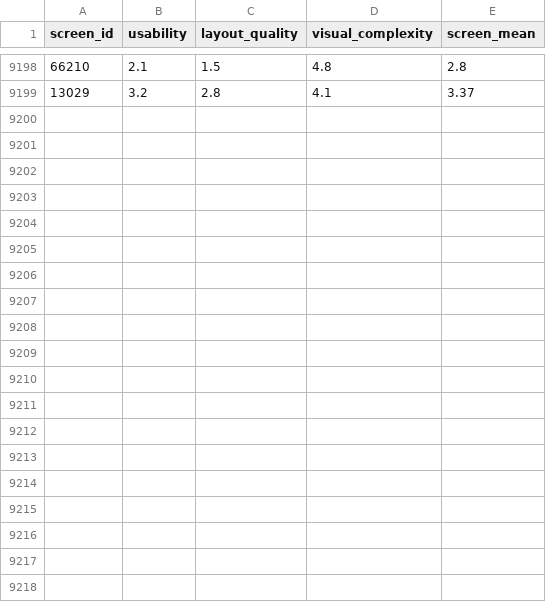
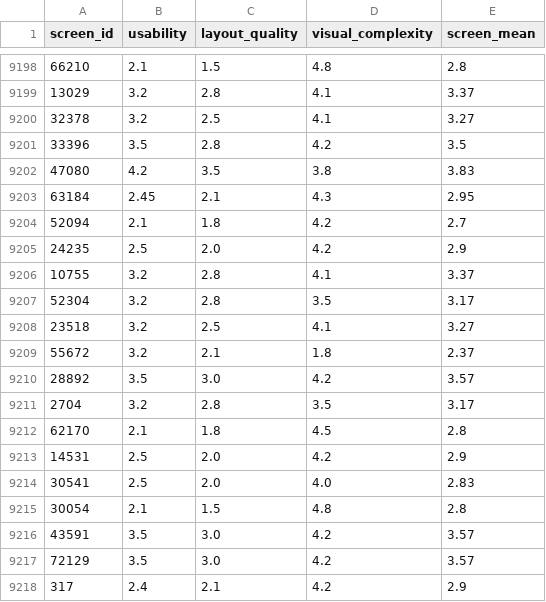
Before and after one commit to Taseen06/R3-LLM-Rating, a CSV file: llm_scores_15k_(gemma4)JSON.csv, drawn as a sheet; only a part is shown, gaps mark what is left out; the diff covers the shown part only.

```diff
--- a/llm_scores_15k_(gemma4)JSON.csv
+++ b/llm_scores_15k_(gemma4)JSON.csv
@@ -9199 +9199,20 @@ screen_id,usability,layout_quality,visual_complexity,screen_mean
 13029,3.2,2.8,4.1,3.37
+32378,3.2,2.5,4.1,3.27
+33396,3.5,2.8,4.2,3.5
+47080,4.2,3.5,3.8,3.83
+63184,2.45,2.1,4.3,2.95
+52094,2.1,1.8,4.2,2.7
+24235,2.5,2.0,4.2,2.9
+10755,3.2,2.8,4.1,3.37
+52304,3.2,2.8,3.5,3.17
+23518,3.2,2.5,4.1,3.27
+55672,3.2,2.1,1.8,2.37
+28892,3.5,3.0,4.2,3.57
+2704,3.2,2.8,3.5,3.17
+62170,2.1,1.8,4.5,2.8
+14531,2.5,2.0,4.2,2.9
+30541,2.5,2.0,4.0,2.83
+30054,2.1,1.5,4.8,2.8
+43591,3.5,3.0,4.2,3.57
+72129,3.5,3.0,4.2,3.57
+317,2.4,2.1,4.2,2.9
```
Also changed, not shown: 16 added rows elsewhere in this file, llm_scores_15k_(gemma4)JPEG.csv, 1 other file.
